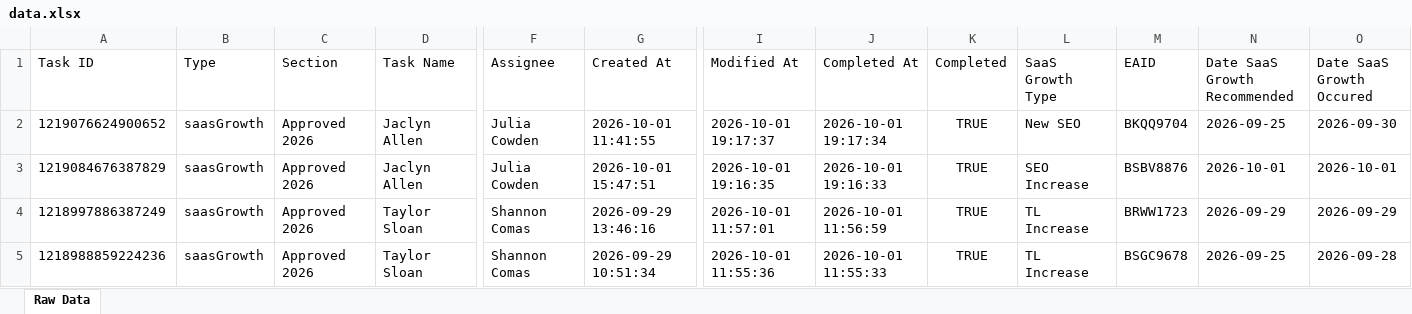
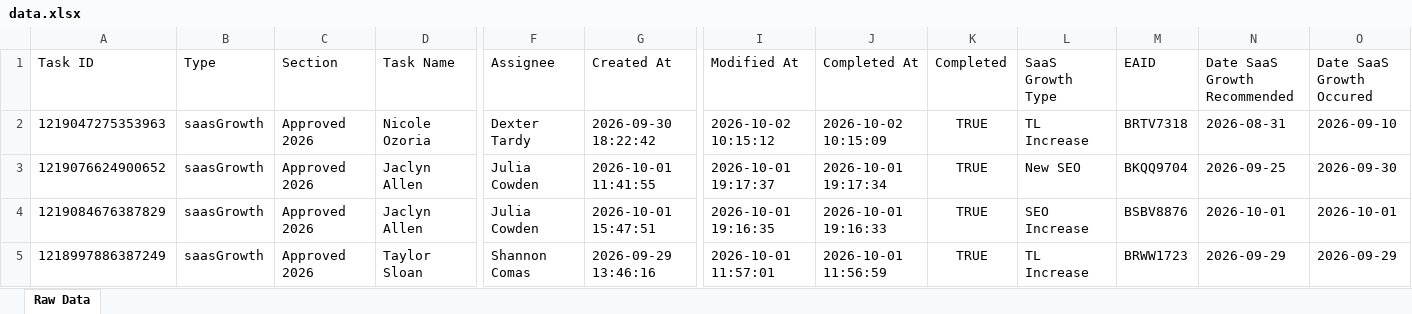
Before and after one commit to timramosthryv/saas-growth-dashboard, an Excel workbook: data.xlsx, sheet Raw Data, drawn as a sheet; only a part is shown, gaps mark what is left out; the shorter side is filled out with more unchanged rows; values as stored, in another font and other column widths than the file's, no borders; rows hold the shown columns only; the diff names each change by its address in the sheet, - before the commit and + after, or states it on an @@ line.

```diff
--- a/data.xlsx (sheet Raw Data)
+++ b/data.xlsx (sheet Raw Data)
+row 2: 1219047275353963 | saasGrowth | Approved 2026 | Nicole Ozoria | Dexter Tardy | 2026-09-30 18:22:42 | 2026-10-02 10:15:12 | 2026-10-02 10:15:09 | TRUE | TL Increase | BRTV7318 | 2026-08-31 | 2026-09-10
```
Also changed, not shown: 1 other file.
